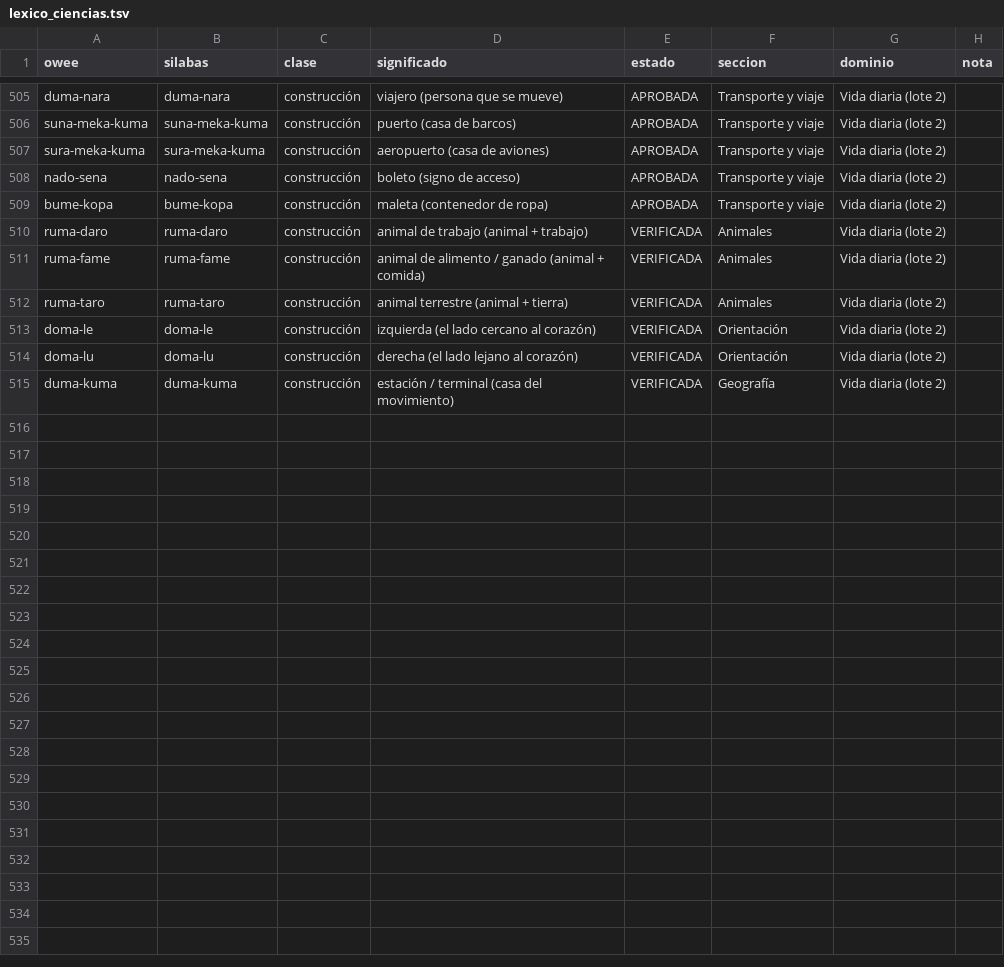
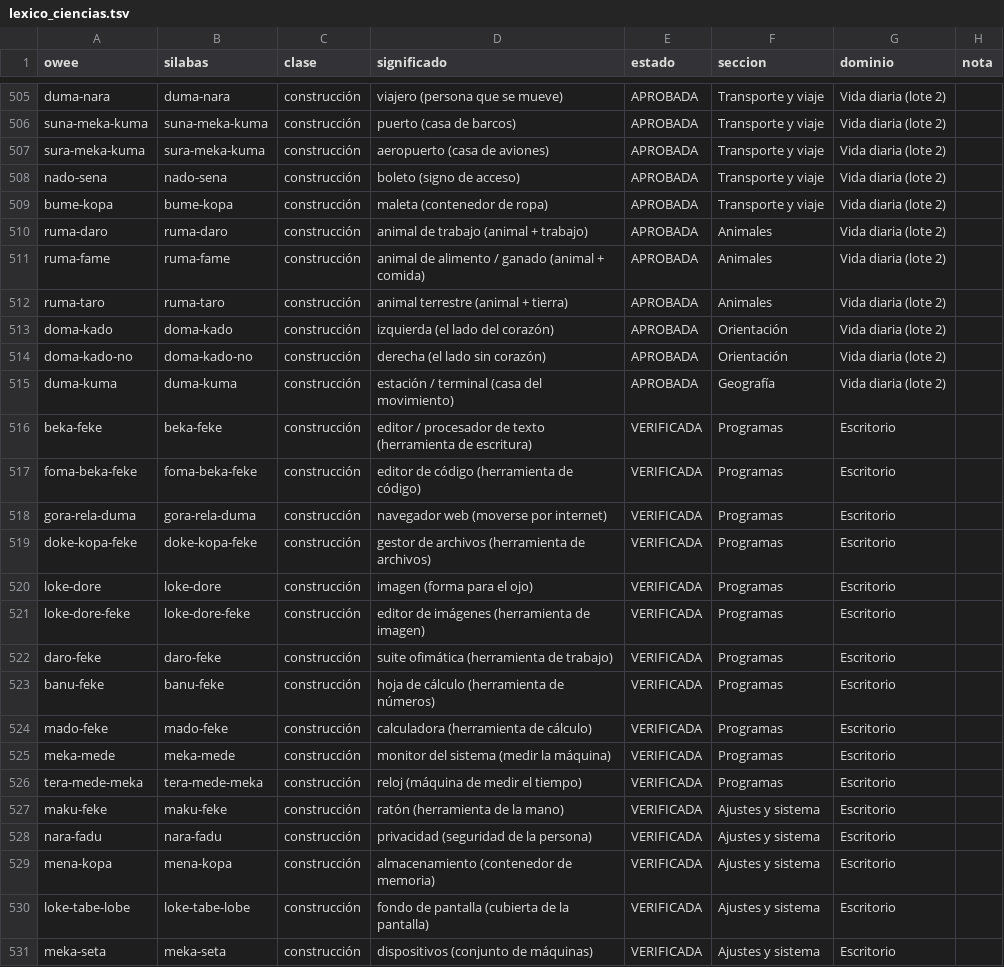
Before and after one commit to oweeme/owee, a TSV file: 02_Diccionario/datos/lexico_ciencias.tsv, drawn as a sheet; only a part is shown, gaps mark what is left out.

Commit message:
Aprobación de animales, orientación y terminal; kit de escritorio y traductor asistido
Cambia izquierda/derecha a doma-kado / doma-kado-no (doma-le/lu sonaban igual que una frase),
corrige la lección 1.3, añade 16 nombres genéricos de escritorio, el glosario de interfaz (96 textos),
generador de .desktop con GenericName[qow], medición de cadenas del sistema, guía de localización por
capas y el prototipo de traductor Owee-español con pruebas en verificar_todo.py.

```diff
--- a/02_Diccionario/datos/lexico_ciencias.tsv
+++ b/02_Diccionario/datos/lexico_ciencias.tsv
@@ -509,7 +509,23 @@ nado-sena	nado-sena	construcción	boleto (signo de acceso)	APROBADA	Transporte y
 bume-kopa	bume-kopa	construcción	maleta (contenedor de ropa)	APROBADA	Transporte y viaje	Vida diaria (lote 2)	
-ruma-daro	ruma-daro	construcción	animal de trabajo (animal + trabajo)	VERIFICADA	Animales	Vida diaria (lote 2)	
-ruma-fame	ruma-fame	construcción	animal de alimento / ganado (animal + comida)	VERIFICADA	Animales	Vida diaria (lote 2)	
-ruma-taro	ruma-taro	construcción	animal terrestre (animal + tierra)	VERIFICADA	Animales	Vida diaria (lote 2)	
-doma-le	doma-le	construcción	izquierda (el lado cercano al corazón)	VERIFICADA	Orientación	Vida diaria (lote 2)	
-doma-lu	doma-lu	construcción	derecha (el lado lejano al corazón)	VERIFICADA	Orientación	Vida diaria (lote 2)	
-duma-kuma	duma-kuma	construcción	estación / terminal (casa del movimiento)	VERIFICADA	Geografía	Vida diaria (lote 2)	
+ruma-daro	ruma-daro	construcción	animal de trabajo (animal + trabajo)	APROBADA	Animales	Vida diaria (lote 2)	
+ruma-fame	ruma-fame	construcción	animal de alimento / ganado (animal + comida)	APROBADA	Animales	Vida diaria (lote 2)	
+ruma-taro	ruma-taro	construcción	animal terrestre (animal + tierra)	APROBADA	Animales	Vida diaria (lote 2)	
+doma-kado	doma-kado	construcción	izquierda (el lado del corazón)	APROBADA	Orientación	Vida diaria (lote 2)	
+doma-kado-no	doma-kado-no	construcción	derecha (el lado sin corazón)	APROBADA	Orientación	Vida diaria (lote 2)	
+duma-kuma	duma-kuma	construcción	estación / terminal (casa del movimiento)	APROBADA	Geografía	Vida diaria (lote 2)	
+beka-feke	beka-feke	construcción	editor / procesador de texto (herramienta de escritura)	VERIFICADA	Programas	Escritorio	
+foma-beka-feke	foma-beka-feke	construcción	editor de código (herramienta de código)	VERIFICADA	Programas	Escritorio	
+gora-rela-duma	gora-rela-duma	construcción	navegador web (moverse por internet)	VERIFICADA	Programas	Escritorio	
+doke-kopa-feke	doke-kopa-feke	construcción	gestor de archivos (herramienta de archivos)	VERIFICADA	Programas	Escritorio	
+loke-dore	loke-dore	construcción	imagen (forma para el ojo)	VERIFICADA	Programas	Escritorio	
+loke-dore-feke	loke-dore-feke	construcción	editor de imágenes (herramienta de imagen)	VERIFICADA	Programas	Escritorio	
+daro-feke	daro-feke	construcción	suite ofimática (herramienta de trabajo)	VERIFICADA	Programas	Escritorio	
+banu-feke	banu-feke	construcción	hoja de cálculo (herramienta de números)	VERIFICADA	Programas	Escritorio	
+mado-feke	mado-feke	construcción	calculadora (herramienta de cálculo)	VERIFICADA	Programas	Escritorio	
+meka-mede	meka-mede	construcción	monitor del sistema (medir la máquina)	VERIFICADA	Programas	Escritorio	
+tera-mede-meka	tera-mede-meka	construcción	reloj (máquina de medir el tiempo)	VERIFICADA	Programas	Escritorio	
+maku-feke	maku-feke	construcción	ratón (herramienta de la mano)	VERIFICADA	Ajustes y sistema	Escritorio	
+nara-fadu	nara-fadu	construcción	privacidad (seguridad de la persona)	VERIFICADA	Ajustes y sistema	Escritorio	
+mena-kopa	mena-kopa	construcción	almacenamiento (contenedor de memoria)	VERIFICADA	Ajustes y sistema	Escritorio	
+loke-tabe-lobe	loke-tabe-lobe	construcción	fondo de pantalla (cubierta de la pantalla)	VERIFICADA	Ajustes y sistema	Escritorio	
+meka-seta	meka-seta	construcción	dispositivos (conjunto de máquinas)	VERIFICADA	Ajustes y sistema	Escritorio	
```
Also changed, not shown: 08_Integracion/datos/ui_glosario.tsv, 24 other files.
